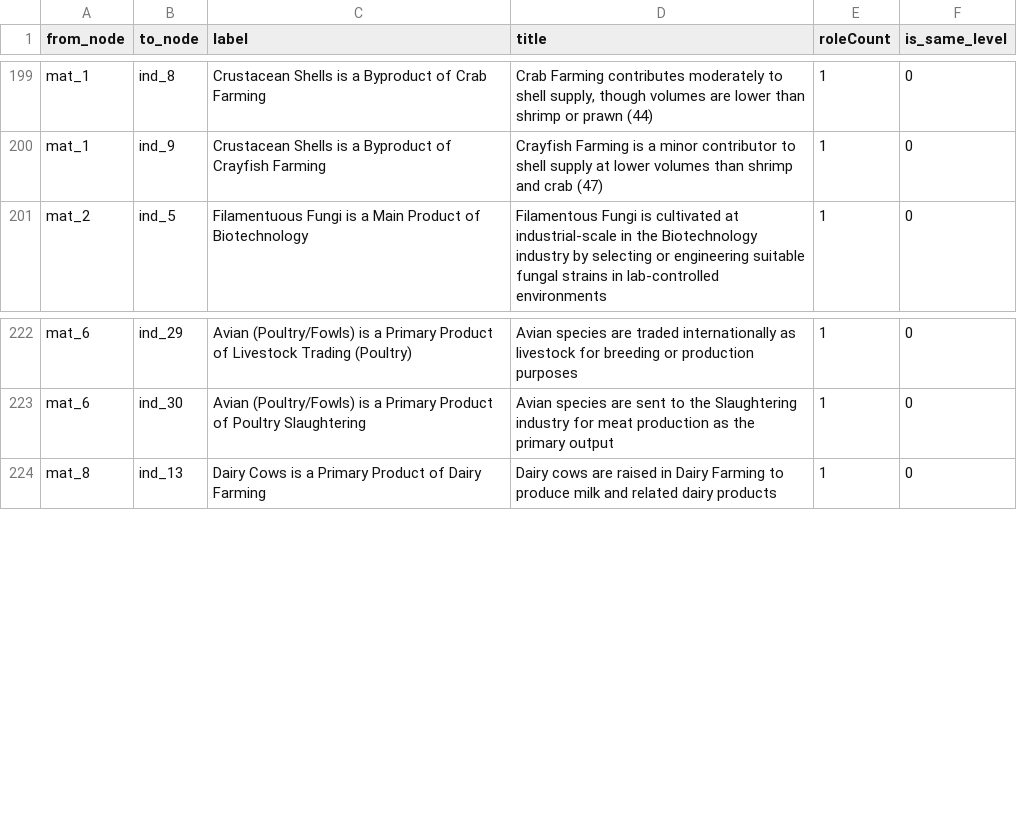
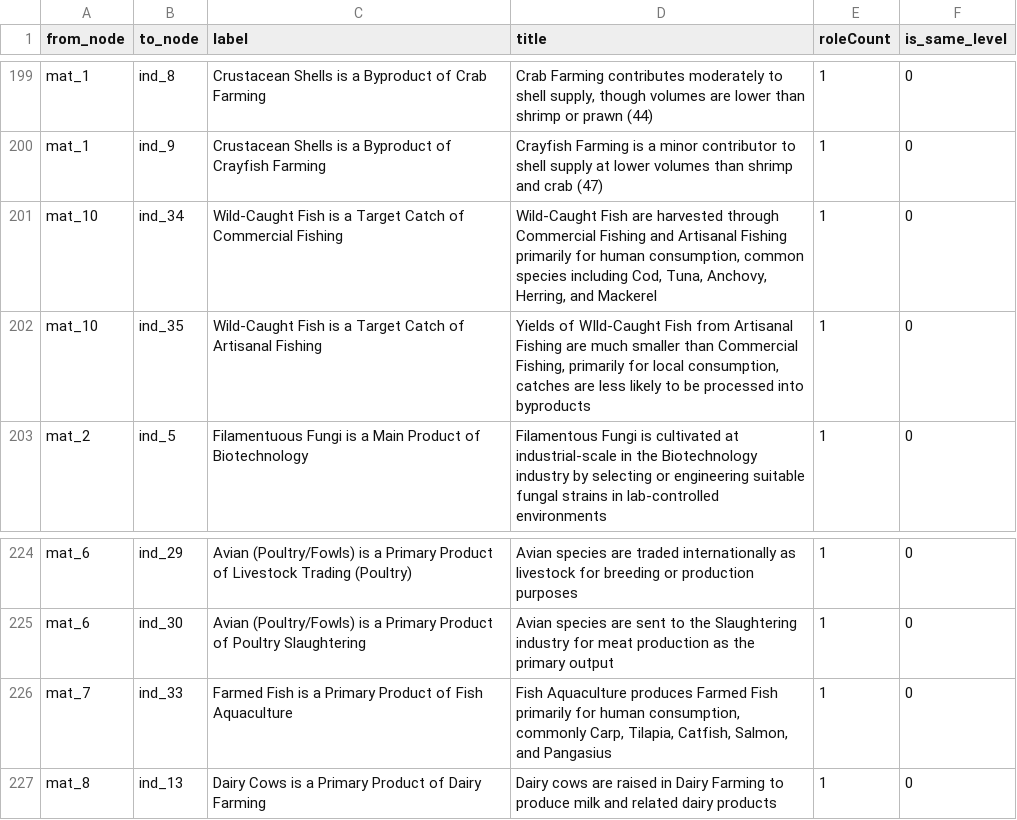
Before and after one commit to nhuthoangdon/WebOfOrigins, a CSV file: data/edges.csv, drawn as a sheet; only a part is shown, gaps mark what is left out.

```diff
--- a/data/edges.csv
+++ b/data/edges.csv
@@ -200,2 +200,4 @@
 "mat_1";"ind_9";"Crustacean Shells is a Byproduct of Crayfish Farming";"Crayfish Farming is a minor contributor to shell supply at lower volumes than shrimp and crab (47)";"1";"0"
+"mat_10";"ind_34";"Wild-Caught Fish is a Target Catch of Commercial Fishing";"Wild-Caught Fish are harvested through Commercial Fishing and Artisanal Fishing primarily for human consumption, common species including Cod, Tuna, Anchovy, Herring, and Mackerel";"1";"0"
+"mat_10";"ind_35";"Wild-Caught Fish is a Target Catch of Artisanal Fishing";"Yields of WIld-Caught Fish from Artisanal Fishing are much smaller than Commercial Fishing, primarily for local consumption, catches are less likely to be processed into byproducts";"1";"0"
 "mat_2";"ind_5";"Filamentuous Fungi is a Main Product of Biotechnology";"Filamentous Fungi is cultivated at industrial-scale in the Biotechnology industry by selecting or engineering suitable fungal strains in lab-controlled environments";"1";"0"
@@ -223,2 +225,3 @@
 "mat_6";"ind_30";"Avian (Poultry/Fowls) is a Primary Product of Poultry Slaughtering";"Avian species are sent to the Slaughtering industry for meat production as the primary output";"1";"0"
+"mat_7";"ind_33";"Farmed Fish is a Primary Product of Fish Aquaculture";"Fish Aquaculture produces Farmed Fish primarily for human consumption, commonly Carp, Tilapia, Catfish, Salmon, and Pangasius";"1";"0"
 "mat_8";"ind_13";"Dairy Cows is a Primary Product of Dairy Farming";"Dairy cows are raised in Dairy Farming to produce milk and related dairy products";"1";"0"
```
Also changed, not shown: data/nodes.csv, 5 other files.
